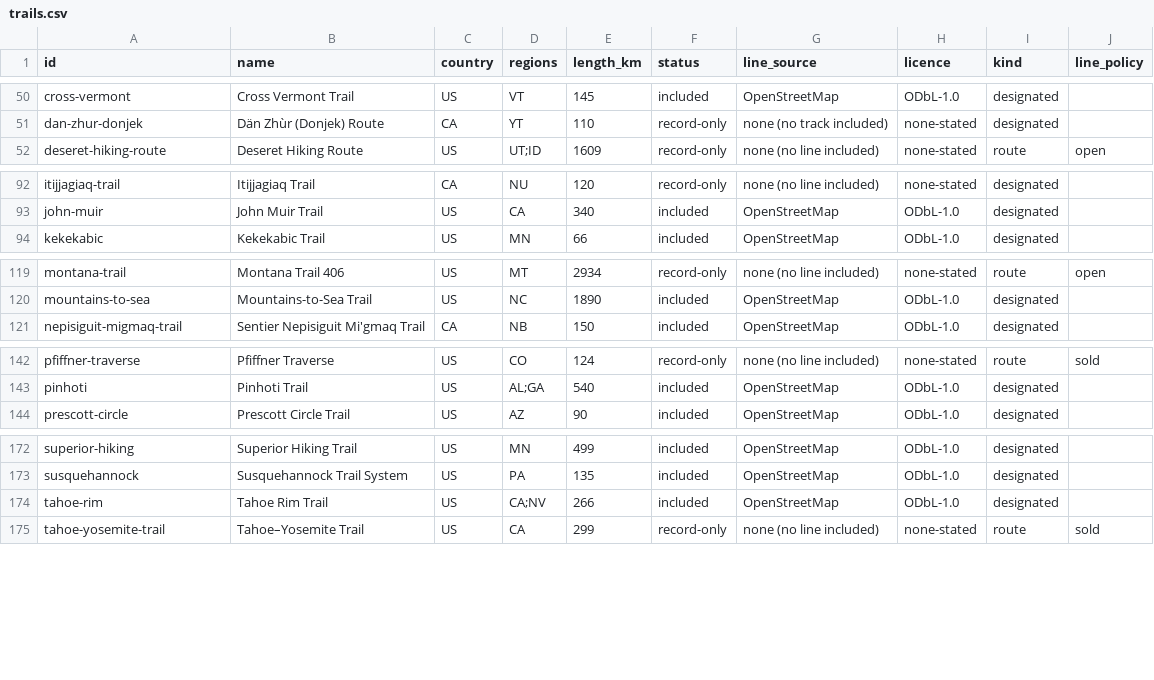
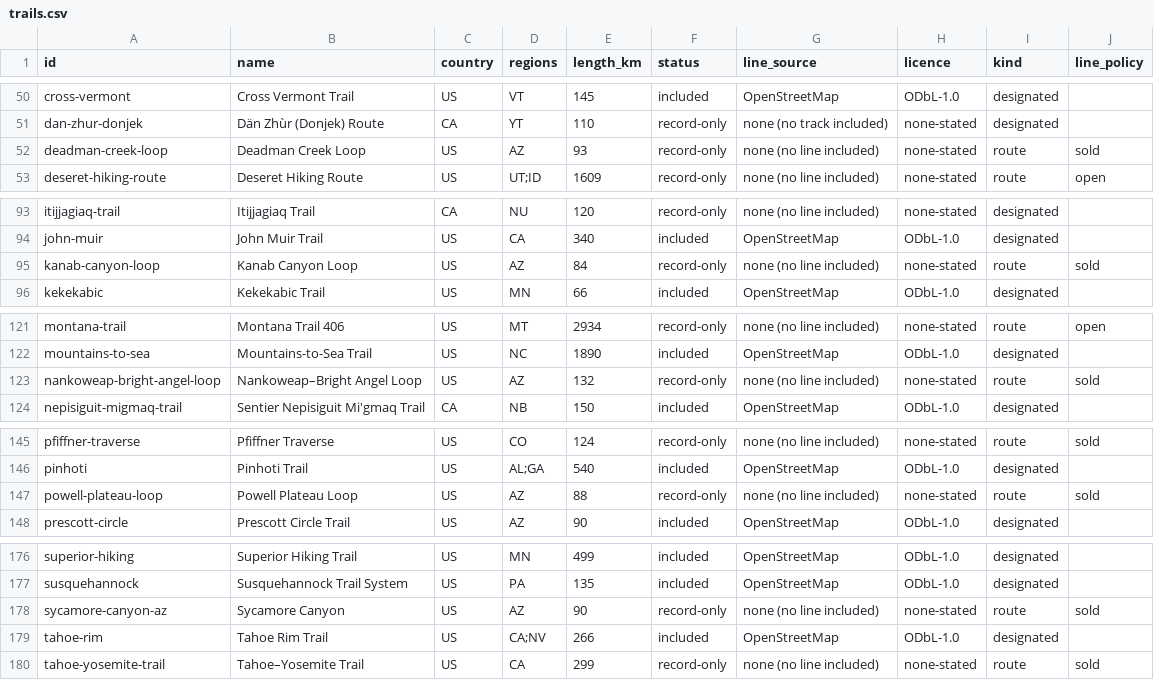
Before and after one commit to swaits/longhikes, a CSV file: trails.csv, drawn as a sheet; only a part is shown, gaps mark what is left out; the diff names each change by its address in the sheet, - before the commit and + after, or states it on an @@ line.

```diff
--- a/trails.csv
+++ b/trails.csv
+row 52: deadman-creek-loop | Deadman Creek Loop | US | AZ | 93 | record-only | none (no line included) | none-stated | route | sold
+row 95: kanab-canyon-loop | Kanab Canyon Loop | US | AZ | 84 | record-only | none (no line included) | none-stated | route | sold
+row 123: nankoweap-bright-angel-loop | Nankoweap–Bright Angel Loop | US | AZ | 132 | record-only | none (no line included) | none-stated | route | sold
+row 147: powell-plateau-loop | Powell Plateau Loop | US | AZ | 88 | record-only | none (no line included) | none-stated | route | sold
+row 178: sycamore-canyon-az | Sycamore Canyon | US | AZ | 90 | record-only | none (no line included) | none-stated | route | sold
```
Also changed, not shown: 20 other files.
